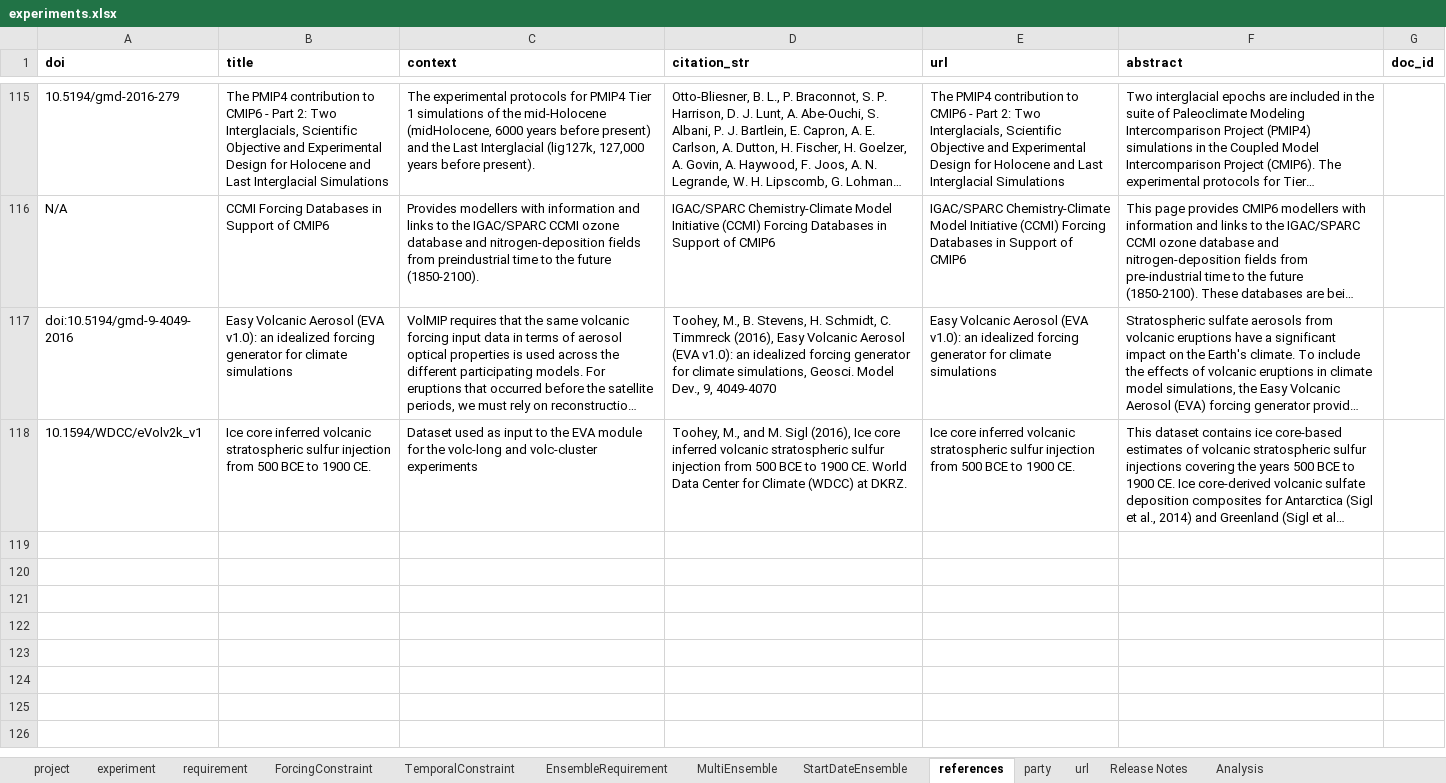
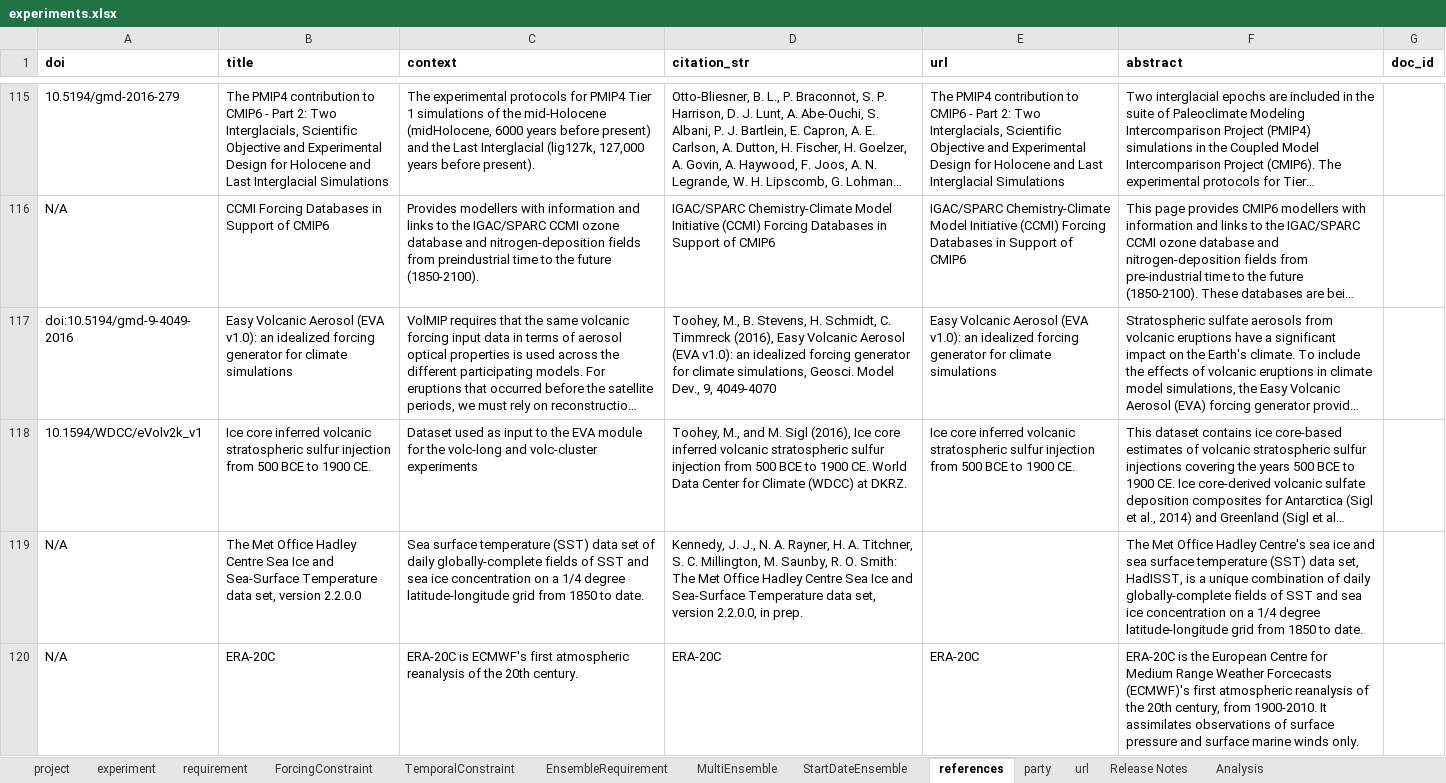
Before and after one commit to ES-DOC/esdoc-web-static, an Excel workbook: cmip6/experiments.xlsx, sheet references, drawn as a sheet; only a part is shown, gaps mark what is left out; long unchanged cells end in …; values as stored, in another font and other column widths than the file's, no borders; the diff names each change by its address in the sheet, - before the commit and + after, or states it on an @@ line.

```diff
--- a/cmip6/experiments.xlsx (sheet references)
+++ b/cmip6/experiments.xlsx (sheet references)
+row 119: N/A | The Met Office Hadley Centre Sea Ice and Sea-Surface Temperature data set, version 2.2.0.0 | Sea surface temperature (SST) data set of daily globally-complete fields of SST and sea ice concentration on a 1/4 degree latitude-longitude grid from 1850 to date. | Kennedy, J. J., N. A. Rayner, H. A. Titchner, S. C. Millington, M. Saunby, R. O. Smith: The Met Office Hadley Centre Sea Ice and Sea-Surface Temperature data set, version 2.2.0.0, in prep. |  | The Met Office Hadley Centre's sea ice and sea surface temperature (SST) data set, HadISST, is a unique combination of daily globally-complete fields of SST and sea ice concentration on a 1/4 degree latitude-longitude grid from 1850 to date.
+row 120: N/A | ERA-20C | ERA-20C is ECMWF's first atmospheric reanalysis of the 20th century. | ERA-20C | ERA-20C | ERA-20C is the European Centre for Medium Range Weather Forcecasts (ECMWF)'s first atmospheric reanalysis of the 20th century, from 1900-2010. It assimilates observations of surface pressure and surface marine winds only.
```
Also changed, not shown: sheet experiment, sheet ForcingConstraint, sheet project, sheet TemporalConstraint, sheet Release Notes, sheet url, formulas that keep their value, charts or pictures, 4 other files.
